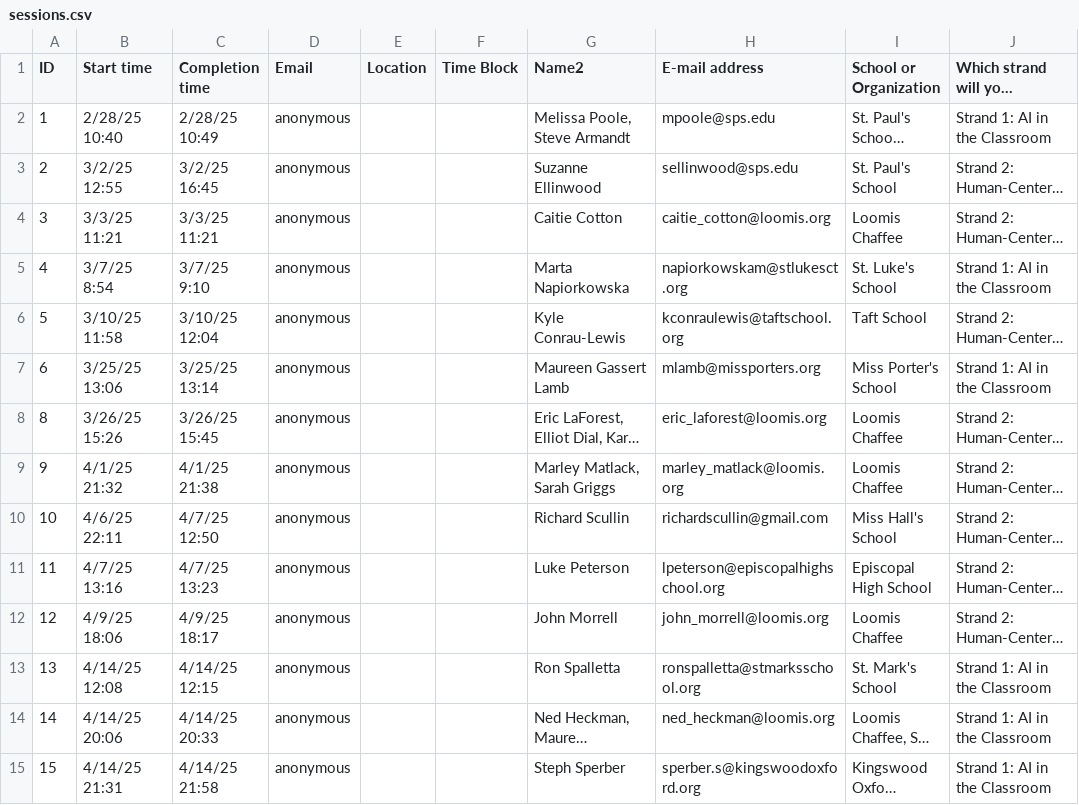
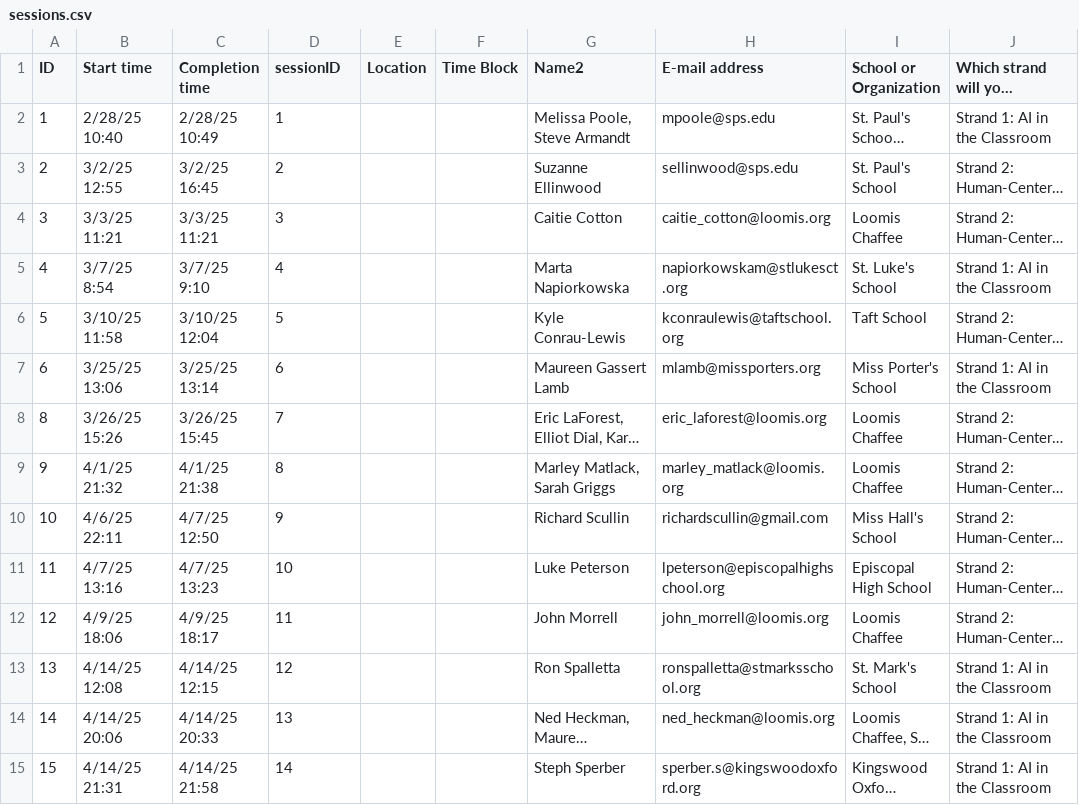
Before and after one commit to mrjohnsonloomis/symposium, a CSV file: sessions.csv, drawn as a sheet; only a part is shown; long unchanged cells end in …; the diff covers the shown part only; the diff names each change by its address in the sheet, - before the commit and + after, or states it on an @@ line.

Commit message:
Add functionality to read and update session data from Excel and JSON files
- Implemented `read_excel.py` to read session data from Excel files and check the structure of `sessions.json`.
- Added `test_sessions.json` to provide sample session data.
- Created `update_all_from_json.sh` script to automate the update process for HTML files based on `sessions.json`.
- Developed `update_calendar_from_json.py` to generate calendar data and update `calendar.html`.
- Created `update_index_from_json.py` to refresh session cards in `index.html` based on session data.
- Implemented `update_schedule_from_json.py` to update the schedule in `schedule.html` using session information.
- Added `view_sessions.py` for viewing session data in a formatted manner.
- Included `schedule_by_id.xlsx` and `session_schedule_by_slot.xlsx` for session scheduling data.

```diff
--- a/sessions.csv
+++ b/sessions.csv
-D1: Email
+D1: sessionID
-D2 (sessionID): anonymous
+D2 (sessionID): 1
-D3 (sessionID): anonymous
+D3 (sessionID): 2
-D4 (sessionID): anonymous
+D4 (sessionID): 3
-D5 (sessionID): anonymous
+D5 (sessionID): 4
-D6 (sessionID): anonymous
+D6 (sessionID): 5
-D7 (sessionID): anonymous
+D7 (sessionID): 6
-D8 (sessionID): anonymous
+D8 (sessionID): 7
-D9 (sessionID): anonymous
+D9 (sessionID): 8
-D10 (sessionID): anonymous
+D10 (sessionID): 9
-D11 (sessionID): anonymous
+D11 (sessionID): 10
-D12 (sessionID): anonymous
+D12 (sessionID): 11
-D13 (sessionID): anonymous
+D13 (sessionID): 12
-D14 (sessionID): anonymous
+D14 (sessionID): 13
-D15 (sessionID): anonymous
+D15 (sessionID): 14
```
Also changed, not shown: 14 edited cells elsewhere in this file, 18 other files.
